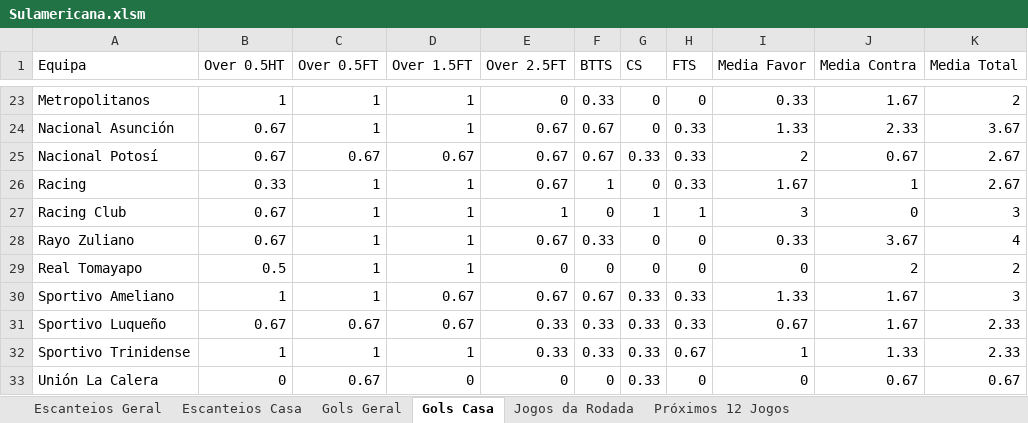
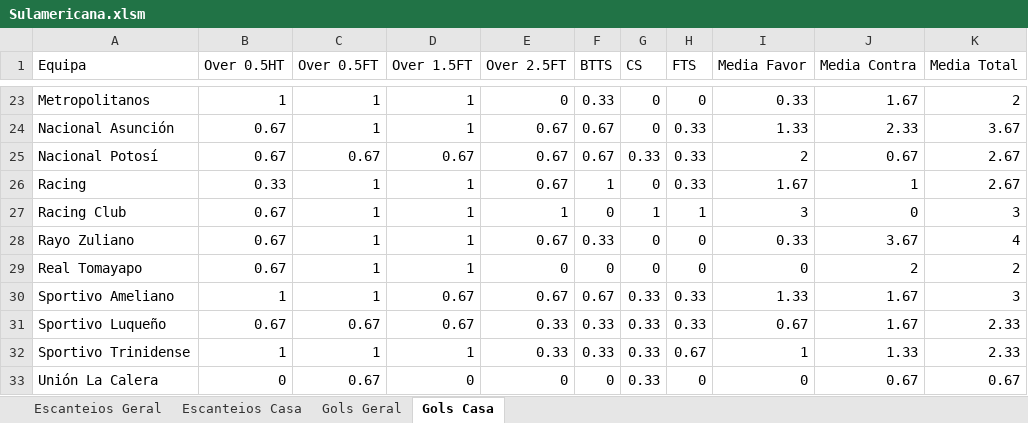
Before and after one commit to britadeiraz/planilha-jogos, an Excel workbook: Sulamericana.xlsm, sheet Gols Casa, drawn as a sheet; only a part is shown, gaps mark what is left out; values as stored, in another font and other column widths than the file's, no borders; table styles not drawn; the diff names each change by its address in the sheet, - before the commit and + after, or states it on an @@ line.

```diff
--- a/Sulamericana.xlsm (sheet Gols Casa)
+++ b/Sulamericana.xlsm (sheet Gols Casa)
-sheet tab: Jogos da Rodada
-sheet tab: Próximos 12 Jogos
-B29 (Over 0.5HT): 0.5
+B29 (Over 0.5HT): 0.67
```
Also changed, not shown: sheet Escanteios Geral, sheet Gols Geral, sheet Escanteios Casa, Paraguai.xlsm, 6 other files.
